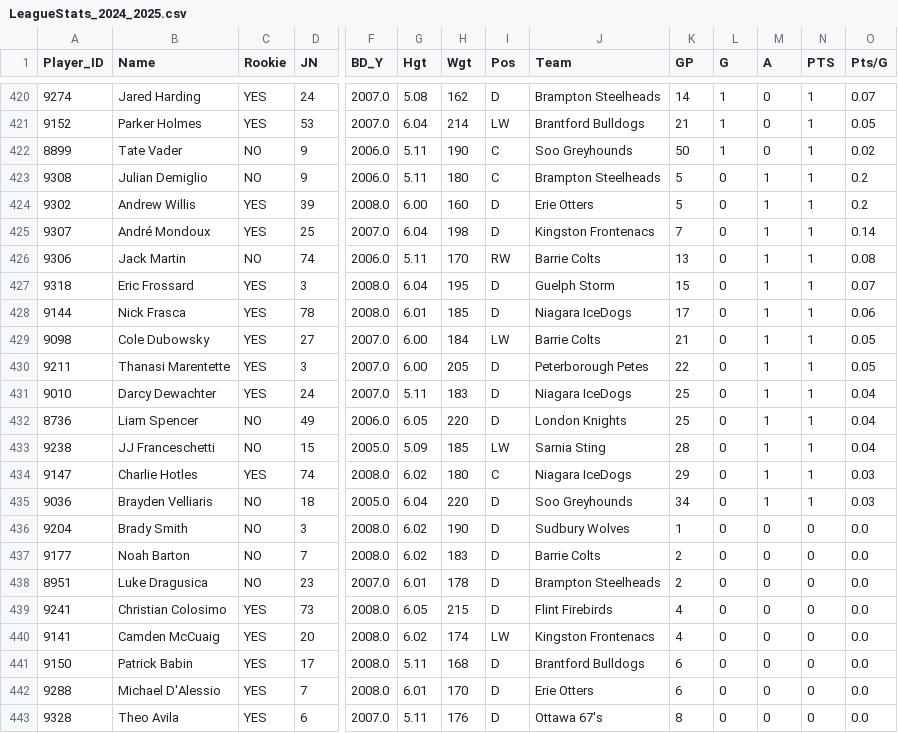
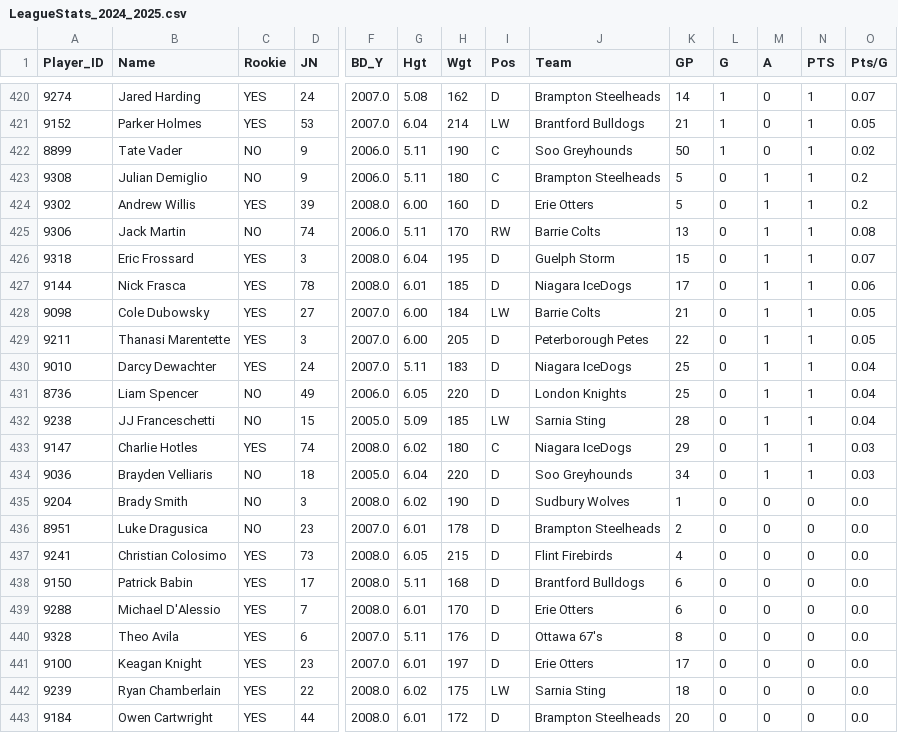
Before and after one commit to NoahCornish/ohlpredictor, a CSV file: docs/OHL_STATS/LeagueStats_2024_2025.csv, drawn as a sheet; only a part is shown, gaps mark what is left out; the shorter side is filled out with more unchanged rows; rows hold the shown columns only; the diff names each change by its address in the sheet, - before the commit and + after, or states it on an @@ line.

```diff
--- a/docs/OHL_STATS/LeagueStats_2024_2025.csv
+++ b/docs/OHL_STATS/LeagueStats_2024_2025.csv
-row 425: 9307 | André Mondoux | YES | 25 | 2007.0 | 6.04 | 198 | D | Kingston Frontenacs | 7 | 0 | 1 | 1 | 0.14
-row 437: 9177 | Noah Barton | NO | 7 | 2008.0 | 6.02 | 183 | D | Barrie Colts | 2 | 0 | 0 | 0 | 0.0
-row 440: 9141 | Camden McCuaig | YES | 20 | 2008.0 | 6.02 | 174 | LW | Kingston Frontenacs | 4 | 0 | 0 | 0 | 0.0
```
Also changed, not shown: docs/OHL_ROSTERS/Barrie_Colts.csv, docs/OHL_ROSTERS/Kingston_Frontenacs.csv, 25 other files.
